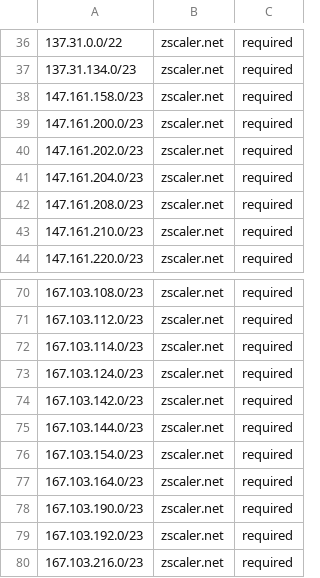
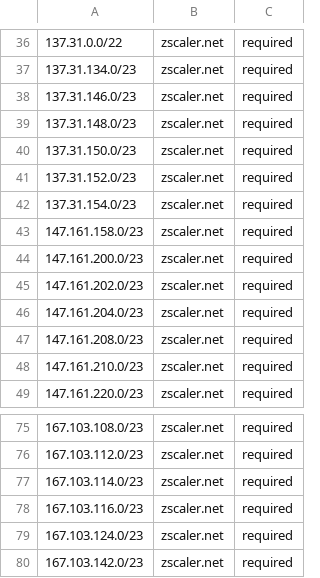
Before and after one commit to KustoKing/known-ip-addresses, a CSV file: cloud-ip-ranges/zscaler-service-tags.csv, drawn as a sheet; only a part is shown, gaps mark what is left out; the shorter side is filled out with more unchanged rows; the diff names each change by its address in the sheet, - before the commit and + after, or states it on an @@ line.

```diff
--- a/cloud-ip-ranges/zscaler-service-tags.csv
+++ b/cloud-ip-ranges/zscaler-service-tags.csv
+row 38: 137.31.146.0/23 | zscaler.net | required
+row 39: 137.31.148.0/23 | zscaler.net | required
+row 40: 137.31.150.0/23 | zscaler.net | required
+row 41: 137.31.152.0/23 | zscaler.net | required
+row 42: 137.31.154.0/23 | zscaler.net | required
+row 78: 167.103.116.0/23 | zscaler.net | required
```
